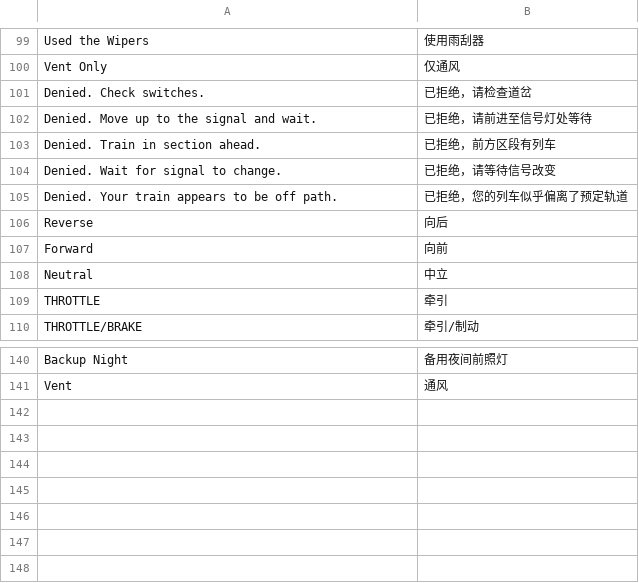
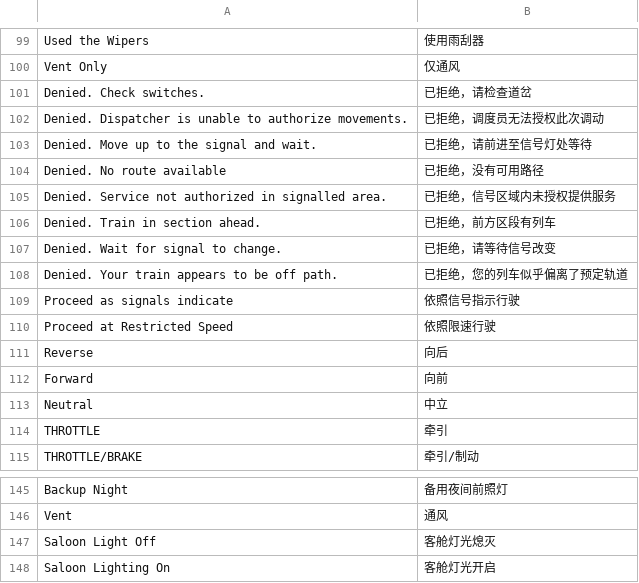
Before and after one commit to smallg0at/tswloc, a CSV file: glossary.csv, drawn as a sheet; only a part is shown, gaps mark what is left out.

```diff
--- a/glossary.csv
+++ b/glossary.csv
@@ -101,3 +101,6 @@ Vent Only,仅通风
 Denied. Check switches.,已拒绝，请检查道岔
+Denied. Dispatcher is unable to authorize movements.,已拒绝，调度员无法授权此次调动
 Denied. Move up to the signal and wait.,已拒绝，请前进至信号灯处等待
+Denied. No route available,已拒绝，没有可用路径
+Denied. Service not authorized in signalled area.,已拒绝，信号区域内未授权提供服务
 Denied. Train in section ahead.,已拒绝，前方区段有列车
@@ -105,2 +108,4 @@ Denied. Wait for signal to change.,已拒绝，请等待信号改变
 Denied. Your train appears to be off path.,已拒绝，您的列车似乎偏离了预定轨道
+Proceed as signals indicate,依照信号指示行驶
+Proceed at Restricted Speed,依照限速行驶
 Reverse,向后
@@ -141 +146,3 @@ Backup Night,备用夜间前照灯
 Vent,通风
+Saloon Light Off,客舱灯光熄灭
+Saloon Lighting On,客舱灯光开启
```
Also changed, not shown: AABS_Class350_1_translated.csv, AABS_Class350_2_translated.csv, 18 other files.
